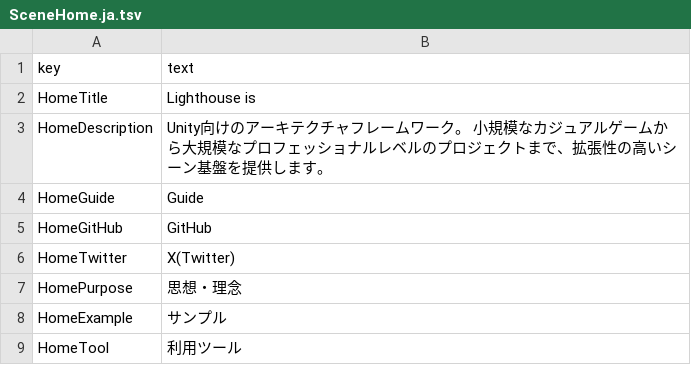
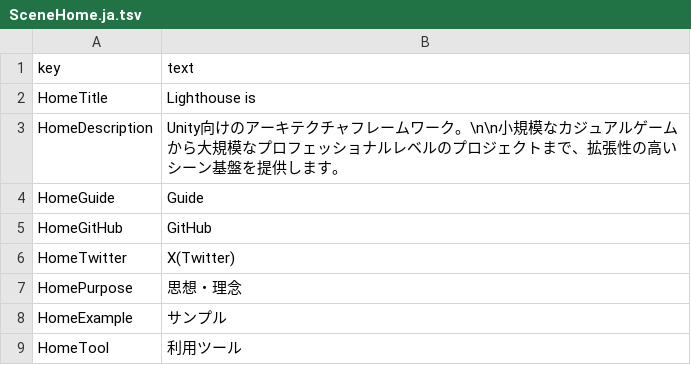
Before and after one commit to lisearcheleeds/LighthouseSample, a TSV file: Client/Assets/StreamingAssets/TextTables/SceneHome.ja.tsv, drawn as a sheet.

```diff
--- a/Client/Assets/StreamingAssets/TextTables/SceneHome.ja.tsv
+++ b/Client/Assets/StreamingAssets/TextTables/SceneHome.ja.tsv
@@ -2,3 +2,3 @@
 HomeTitle	Lighthouse is
-HomeDescription	Unity向けのアーキテクチャフレームワーク。  小規模なカジュアルゲームから大規模なプロフェッショナルレベルのプロジェクトまで、拡張性の高いシーン基盤を提供します。
+HomeDescription	Unity向けのアーキテクチャフレームワーク。\n\n小規模なカジュアルゲームから大規模なプロフェッショナルレベルのプロジェクトまで、拡張性の高いシーン基盤を提供します。
 HomeGuide	Guide
```
Also changed, not shown: Client/Assets/StreamingAssets/TextTables/SceneHome.en.tsv, Client/Assets/StreamingAssets/TextTables/SceneSampleTop.en.tsv, 4 other files.
